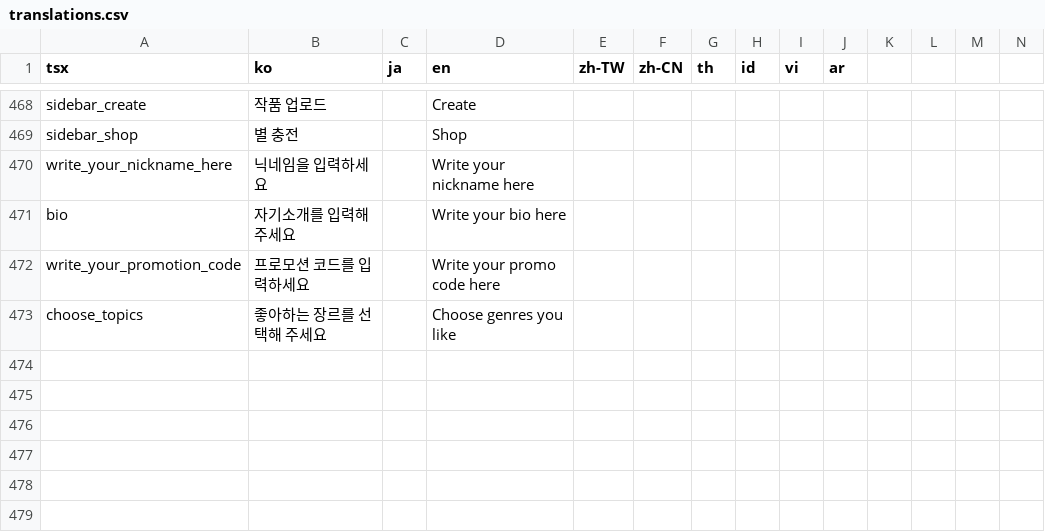
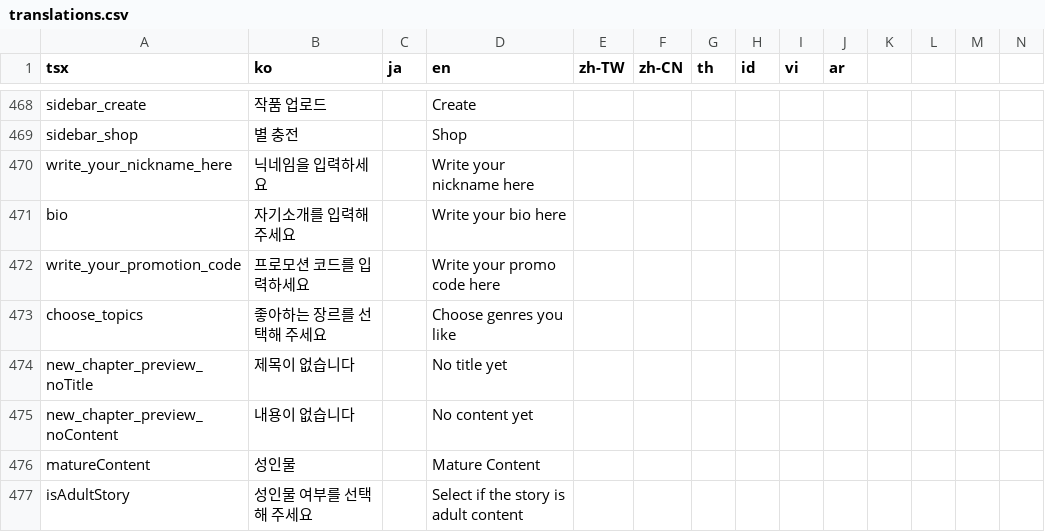
Before and after one commit to rafi-isakh/animation-studio, a CSV file: public/translations.csv, drawn as a sheet; only a part is shown, gaps mark what is left out; rows hold the shown columns only; the diff names each change by its address in the sheet, - before the commit and + after, or states it on an @@ line.

```diff
--- a/public/translations.csv
+++ b/public/translations.csv
+row 474: new_chapter_preview_noTitle | 제목이 없습니다 |  | No title yet
+row 475: new_chapter_preview_noContent | 내용이 없습니다 |  | No content yet
+row 476: matureContent | 성인물 |  | Mature Content
+row 477: isAdultStory | 성인물 여부를 선택해 주세요 |  | Select if the story is adult content
```
Also changed, not shown: 4 other files.
